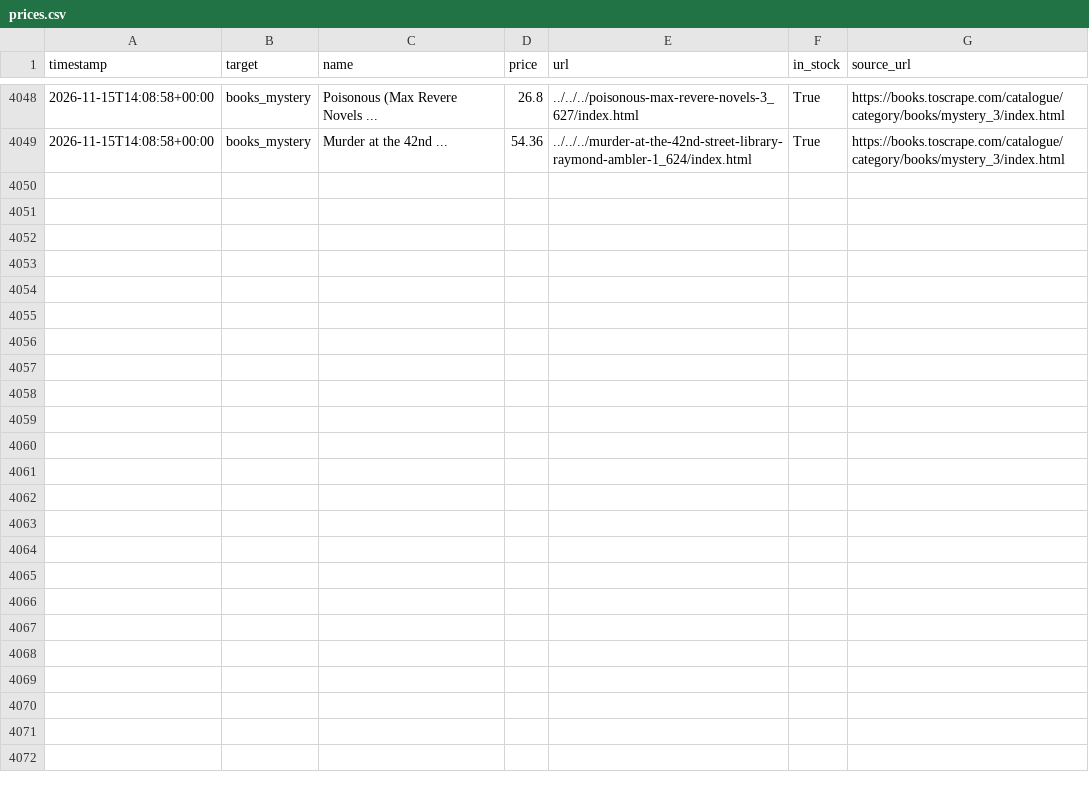
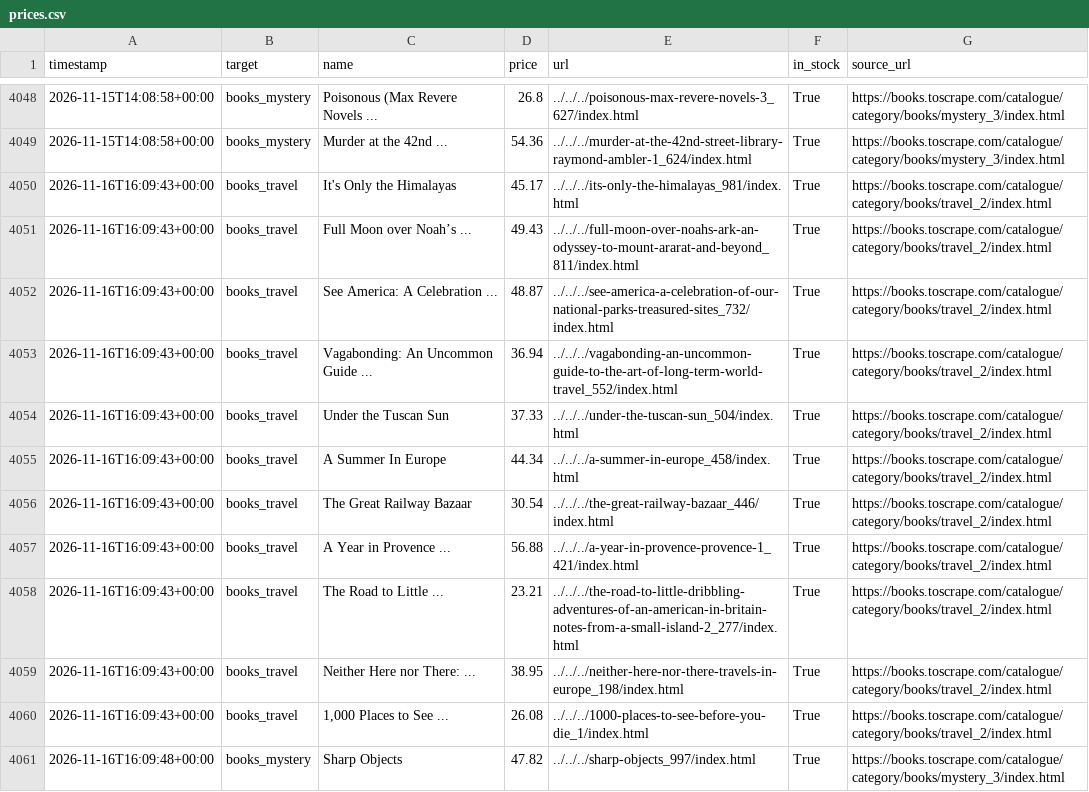
Before and after one commit to zdenekbrdy-beep/competitor-price-monitor, a CSV file: data/prices.csv, drawn as a sheet; only a part is shown, gaps mark what is left out; the diff covers the shown part only; the diff names each change by its address in the sheet, - before the commit and + after, or states it on an @@ line.

```diff
--- a/data/prices.csv
+++ b/data/prices.csv
+row 4050: 2026-11-16T16:09:43+00:00 | books_travel | It's Only the Himalayas | 45.17 | ../../../its-only-the-himalayas_981/index.html | True | https://books.toscrape.com/catalogue/category/books/travel_2/index.html
+row 4051: 2026-11-16T16:09:43+00:00 | books_travel | Full Moon over Noah’s ... | 49.43 | ../../../full-moon-over-noahs-ark-an-odyssey-to-mount-ararat-and-beyond_811/index.html | True | https://books.toscrape.com/catalogue/category/books/travel_2/index.html
+row 4052: 2026-11-16T16:09:43+00:00 | books_travel | See America: A Celebration ... | 48.87 | ../../../see-america-a-celebration-of-our-national-parks-treasured-sites_732/index.html | True | https://books.toscrape.com/catalogue/category/books/travel_2/index.html
+row 4053: 2026-11-16T16:09:43+00:00 | books_travel | Vagabonding: An Uncommon Guide ... | 36.94 | ../../../vagabonding-an-uncommon-guide-to-the-art-of-long-term-world-travel_552/index.html | True | https://books.toscrape.com/catalogue/category/books/travel_2/index.html
+row 4054: 2026-11-16T16:09:43+00:00 | books_travel | Under the Tuscan Sun | 37.33 | ../../../under-the-tuscan-sun_504/index.html | True | https://books.toscrape.com/catalogue/category/books/travel_2/index.html
+row 4055: 2026-11-16T16:09:43+00:00 | books_travel | A Summer In Europe | 44.34 | ../../../a-summer-in-europe_458/index.html | True | https://books.toscrape.com/catalogue/category/books/travel_2/index.html
+row 4056: 2026-11-16T16:09:43+00:00 | books_travel | The Great Railway Bazaar | 30.54 | ../../../the-great-railway-bazaar_446/index.html | True | https://books.toscrape.com/catalogue/category/books/travel_2/index.html
+row 4057: 2026-11-16T16:09:43+00:00 | books_travel | A Year in Provence ... | 56.88 | ../../../a-year-in-provence-provence-1_421/index.html | True | https://books.toscrape.com/catalogue/category/books/travel_2/index.html
+row 4058: 2026-11-16T16:09:43+00:00 | books_travel | The Road to Little ... | 23.21 | ../../../the-road-to-little-dribbling-adventures-of-an-american-in-britain-notes-from-a-small-island-2_277/index.html | True | https://books.toscrape.com/catalogue/category/books/travel_2/index.html
+row 4059: 2026-11-16T16:09:43+00:00 | books_travel | Neither Here nor There: ... | 38.95 | ../../../neither-here-nor-there-travels-in-europe_198/index.html | True | https://books.toscrape.com/catalogue/category/books/travel_2/index.html
+row 4060: 2026-11-16T16:09:43+00:00 | books_travel | 1,000 Places to See ... | 26.08 | ../../../1000-places-to-see-before-you-die_1/index.html | True | https://books.toscrape.com/catalogue/category/books/travel_2/index.html
+row 4061: 2026-11-16T16:09:48+00:00 | books_mystery | Sharp Objects | 47.82 | ../../../sharp-objects_997/index.html | True | https://books.toscrape.com/catalogue/category/books/mystery_3/index.html
```
Also changed, not shown: 11 added rows elsewhere in this file.
